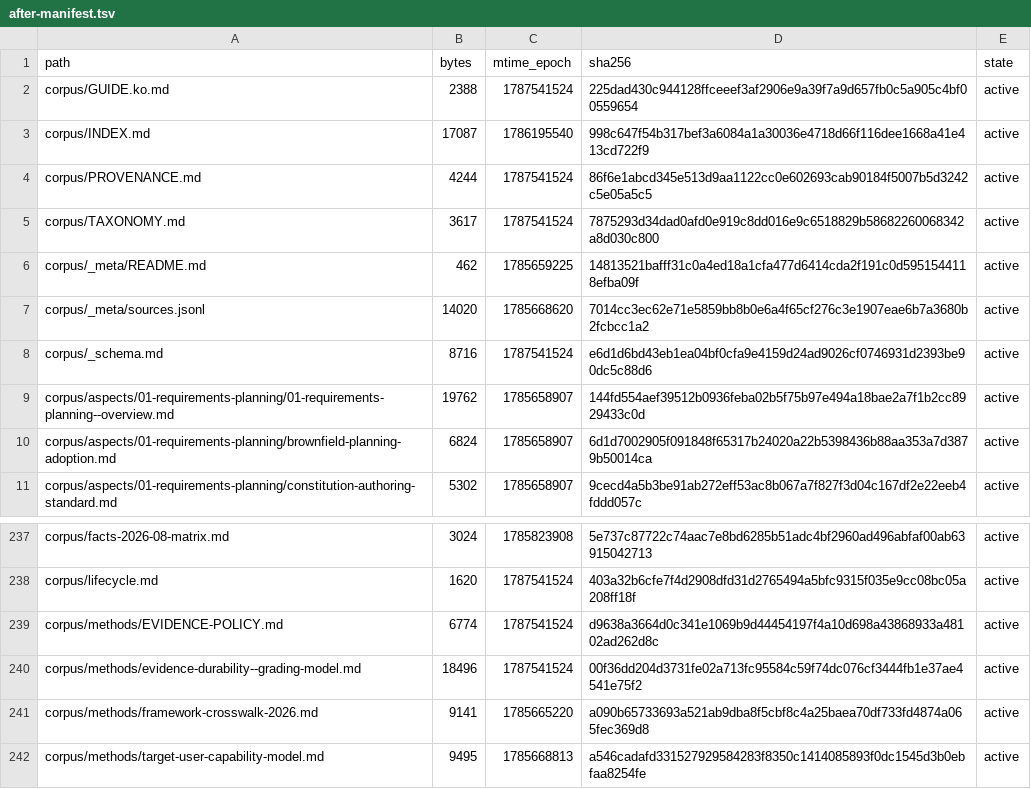
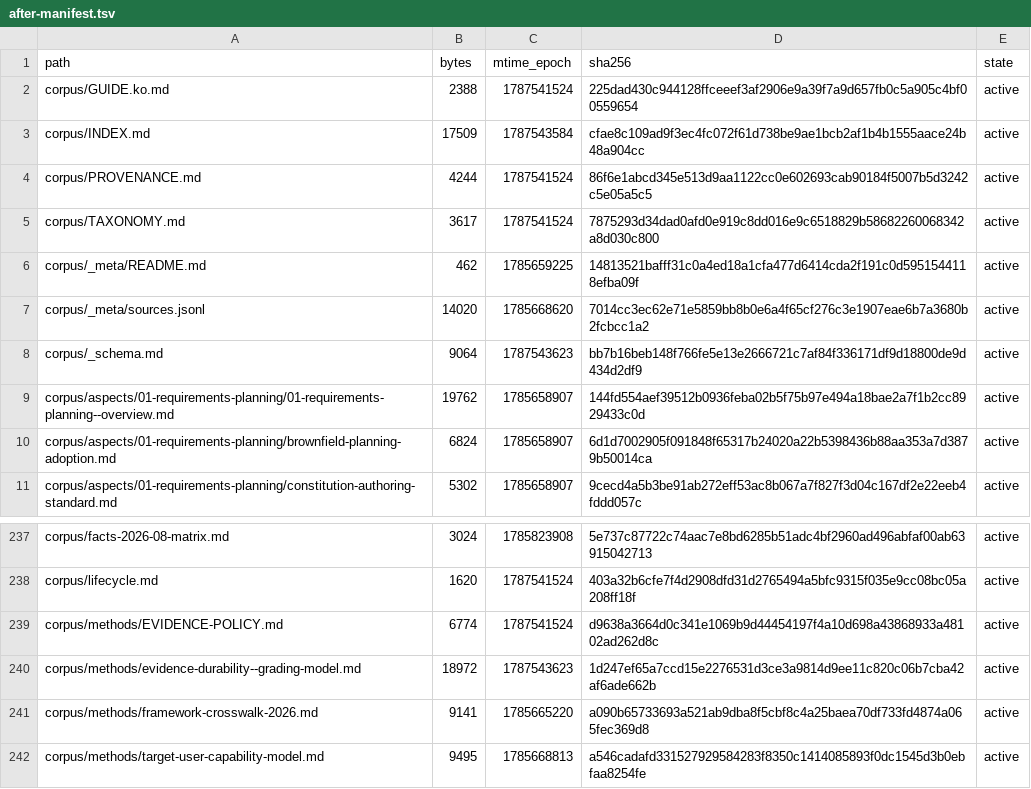
Before and after one commit to coolbress/standards, a TSV file: audit/after-manifest.tsv, drawn as a sheet; only a part is shown, gaps mark what is left out.

```diff
--- a/audit/after-manifest.tsv
+++ b/audit/after-manifest.tsv
@@ -2,3 +2,3 @@ path	bytes	mtime_epoch	sha256	state
 corpus/GUIDE.ko.md	2388	1787541524	225dad430c944128ffceeef3af2906e9a39f7a9d657fb0c5a905c4bf00559654	active
-corpus/INDEX.md	17087	1786195540	998c647f54b317bef3a6084a1a30036e4718d66f116dee1668a41e413cd722f9	active
+corpus/INDEX.md	17509	1787543584	cfae8c109ad9f3ec4fc072f61d738be9ae1bcb2af1b4b1555aace24b48a904cc	active
 corpus/PROVENANCE.md	4244	1787541524	86f6e1abcd345e513d9aa1122cc0e602693cab90184f5007b5d3242c5e05a5c5	active
@@ -7,3 +7,3 @@ corpus/_meta/README.md	462	1785659225	14813521bafff31c0a4ed18a1cfa477d6414cda2f1
 corpus/_meta/sources.jsonl	14020	1785668620	7014cc3ec62e71e5859bb8b0e6a4f65cf276c3e1907eae6b7a3680b2fcbcc1a2	active
-corpus/_schema.md	8716	1787541524	e6d1d6bd43eb1ea04bf0cfa9e4159d24ad9026cf0746931d2393be90dc5c88d6	active
+corpus/_schema.md	9064	1787543623	bb7b16beb148f766fe5e13e2666721c7af84f336171df9d18800de9d434d2df9	active
 corpus/aspects/01-requirements-planning/01-requirements-planning--overview.md	19762	1785658907	144fd554aef39512b0936feba02b5f75b97e494a18bae2a7f1b2cc8929433c0d	active
@@ -239,3 +239,3 @@ corpus/lifecycle.md	1620	1787541524	403a32b6cfe7f4d2908dfd31d2765494a5bfc9315f03
 corpus/methods/EVIDENCE-POLICY.md	6774	1787541524	d9638a3664d0c341e1069b9d44454197f4a10d698a43868933a48102ad262d8c	active
-corpus/methods/evidence-durability--grading-model.md	18496	1787541524	00f36dd204d3731fe02a713fc95584c59f74dc076cf3444fb1e37ae4541e75f2	active
+corpus/methods/evidence-durability--grading-model.md	18972	1787543623	1d247ef65a7ccd15e2276531d3ce3a9814d9ee11c820c06b7cba42af6ade662b	active
 corpus/methods/framework-crosswalk-2026.md	9141	1785665220	a090b65733693a521ab9dba8f5cbf8c4a25baea70df733fd4874a065fec369d8	active
```
Also changed, not shown: 16 other files.
